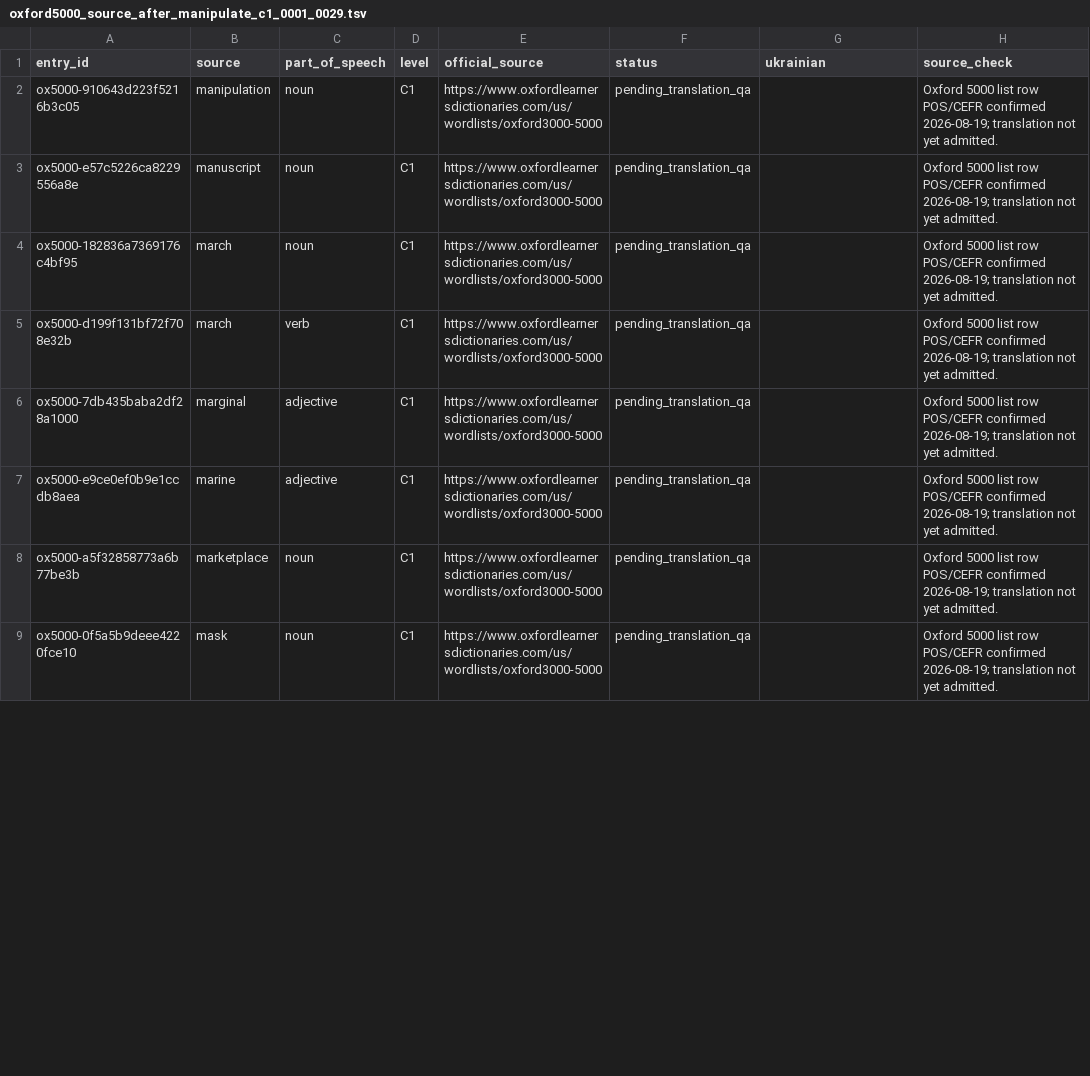
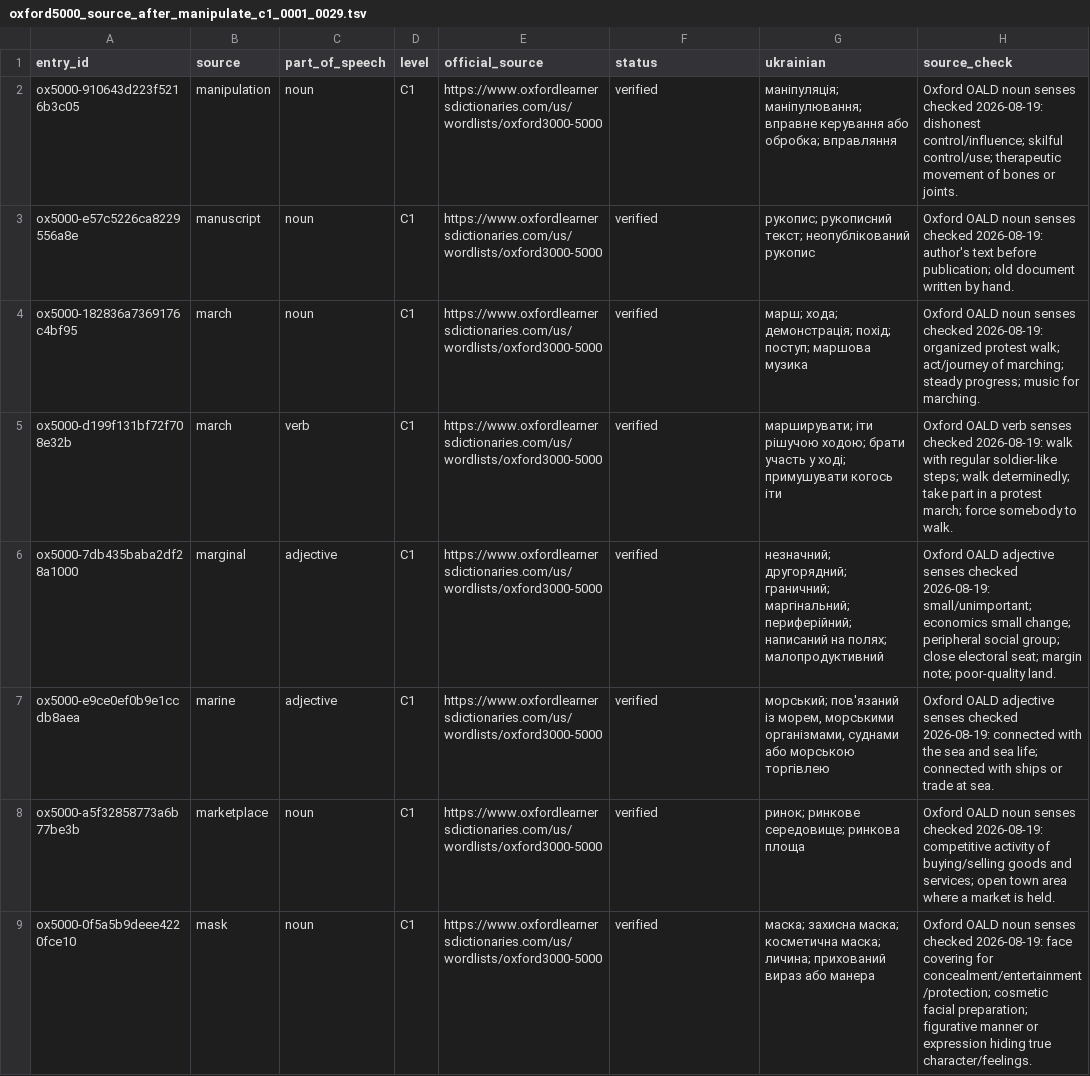
Before and after one commit to Oleksii-debug/Accessible-Chess, a TSV file: WordDeck/QA/oxford5000_source_after_manipulate_c1_0001_0029.tsv, drawn as a sheet; only a part is shown; the diff covers the shown part only.

Commit message:
WordDeck: verify manipulation-to-merit Oxford 5000 slice

```diff
--- a/WordDeck/QA/oxford5000_source_after_manipulate_c1_0001_0029.tsv
+++ b/WordDeck/QA/oxford5000_source_after_manipulate_c1_0001_0029.tsv
@@ -1,9 +1,9 @@
 entry_id	source	part_of_speech	level	official_source	status	ukrainian	source_check
-ox5000-910643d223f5216b3c05	manipulation	noun	C1	https://www.oxfordlearnersdictionaries.com/us/wordlists/oxford3000-5000	pending_translation_qa		Oxford 5000 list row POS/CEFR confirmed 2026-08-19; translation not yet admitted.
-ox5000-e57c5226ca8229556a8e	manuscript	noun	C1	https://www.oxfordlearnersdictionaries.com/us/wordlists/oxford3000-5000	pending_translation_qa		Oxford 5000 list row POS/CEFR confirmed 2026-08-19; translation not yet admitted.
-ox5000-182836a7369176c4bf95	march	noun	C1	https://www.oxfordlearnersdictionaries.com/us/wordlists/oxford3000-5000	pending_translation_qa		Oxford 5000 list row POS/CEFR confirmed 2026-08-19; translation not yet admitted.
-ox5000-d199f131bf72f708e32b	march	verb	C1	https://www.oxfordlearnersdictionaries.com/us/wordlists/oxford3000-5000	pending_translation_qa		Oxford 5000 list row POS/CEFR confirmed 2026-08-19; translation not yet admitted.
-ox5000-7db435baba2df28a1000	marginal	adjective	C1	https://www.oxfordlearnersdictionaries.com/us/wordlists/oxford3000-5000	pending_translation_qa		Oxford 5000 list row POS/CEFR confirmed 2026-08-19; translation not yet admitted.
-ox5000-e9ce0ef0b9e1ccdb8aea	marine	adjective	C1	https://www.oxfordlearnersdictionaries.com/us/wordlists/oxford3000-5000	pending_translation_qa		Oxford 5000 list row POS/CEFR confirmed 2026-08-19; translation not yet admitted.
-ox5000-a5f32858773a6b77be3b	marketplace	noun	C1	https://www.oxfordlearnersdictionaries.com/us/wordlists/oxford3000-5000	pending_translation_qa		Oxford 5000 list row POS/CEFR confirmed 2026-08-19; translation not yet admitted.
-ox5000-0f5a5b9deee4220fce10	mask	noun	C1	https://www.oxfordlearnersdictionaries.com/us/wordlists/oxford3000-5000	pending_translation_qa		Oxford 5000 list row POS/CEFR confirmed 2026-08-19; translation not yet admitted.
+ox5000-910643d223f5216b3c05	manipulation	noun	C1	https://www.oxfordlearnersdictionaries.com/us/wordlists/oxford3000-5000	verified	маніпуляція; маніпулювання; вправне керування або обробка; вправляння	Oxford OALD noun senses checked 2026-08-19: dishonest control/influence; skilful control/use; therapeutic movement of bones or joints.
+ox5000-e57c5226ca8229556a8e	manuscript	noun	C1	https://www.oxfordlearnersdictionaries.com/us/wordlists/oxford3000-5000	verified	рукопис; рукописний текст; неопублікований рукопис	Oxford OALD noun senses checked 2026-08-19: author's text before publication; old document written by hand.
+ox5000-182836a7369176c4bf95	march	noun	C1	https://www.oxfordlearnersdictionaries.com/us/wordlists/oxford3000-5000	verified	марш; хода; демонстрація; похід; поступ; маршова музика	Oxford OALD noun senses checked 2026-08-19: organized protest walk; act/journey of marching; steady progress; music for marching.
+ox5000-d199f131bf72f708e32b	march	verb	C1	https://www.oxfordlearnersdictionaries.com/us/wordlists/oxford3000-5000	verified	марширувати; іти рішучою ходою; брати участь у ході; примушувати когось іти	Oxford OALD verb senses checked 2026-08-19: walk with regular soldier-like steps; walk determinedly; take part in a protest march; force somebody to walk.
+ox5000-7db435baba2df28a1000	marginal	adjective	C1	https://www.oxfordlearnersdictionaries.com/us/wordlists/oxford3000-5000	verified	незначний; другорядний; граничний; маргінальний; периферійний; написаний на полях; малопродуктивний	Oxford OALD adjective senses checked 2026-08-19: small/unimportant; economics small change; peripheral social group; close electoral seat; margin note; poor-quality land.
+ox5000-e9ce0ef0b9e1ccdb8aea	marine	adjective	C1	https://www.oxfordlearnersdictionaries.com/us/wordlists/oxford3000-5000	verified	морський; пов'язаний із морем, морськими організмами, суднами або морською торгівлею	Oxford OALD adjective senses checked 2026-08-19: connected with the sea and sea life; connected with ships or trade at sea.
+ox5000-a5f32858773a6b77be3b	marketplace	noun	C1	https://www.oxfordlearnersdictionaries.com/us/wordlists/oxford3000-5000	verified	ринок; ринкове середовище; ринкова площа	Oxford OALD noun senses checked 2026-08-19: competitive activity of buying/selling goods and services; open town area where a market is held.
+ox5000-0f5a5b9deee4220fce10	mask	noun	C1	https://www.oxfordlearnersdictionaries.com/us/wordlists/oxford3000-5000	verified	маска; захисна маска; косметична маска; личина; прихований вираз або манера	Oxford OALD noun senses checked 2026-08-19: face covering for concealment/entertainment/protection; cosmetic facial preparation; figurative manner or expression hiding true character/feelings.
```
Also changed, not shown: 63 edited cells elsewhere in this file.
